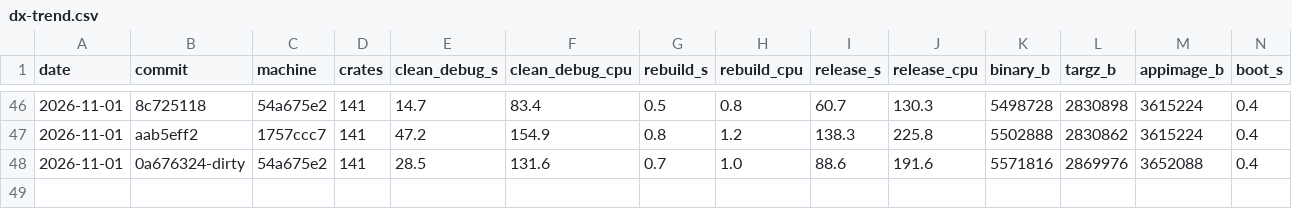
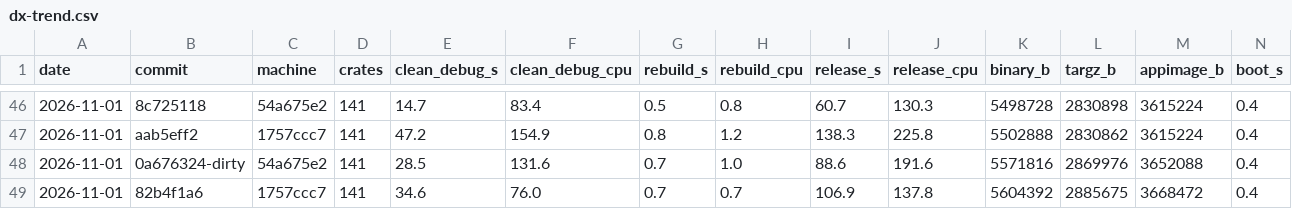
Before and after one commit to riagentic/aio-rs, a CSV file: scripts/dx-trend.csv, drawn as a sheet; only a part is shown, gaps mark what is left out; rows hold the shown columns only; the diff names each change by its address in the sheet, - before the commit and + after, or states it on an @@ line.

Commit message:
dx-trend: a row for the aio::ui facade

```diff
--- a/scripts/dx-trend.csv
+++ b/scripts/dx-trend.csv
+row 49: 2026-11-01 | 82b4f1a6 | 1757ccc7 | 141 | 34.6 | 76.0 | 0.7 | 0.7 | 106.9 | 137.8 | 5604392 | 2885675 | 3668472 | 0.4
```
